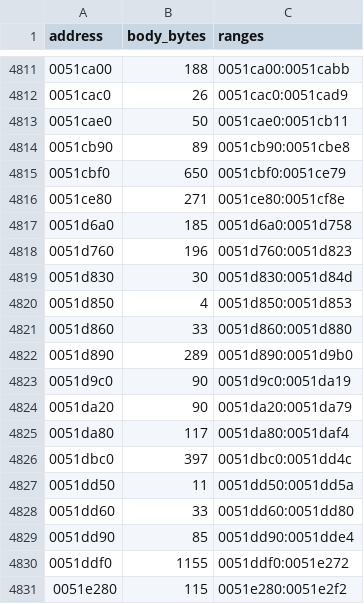
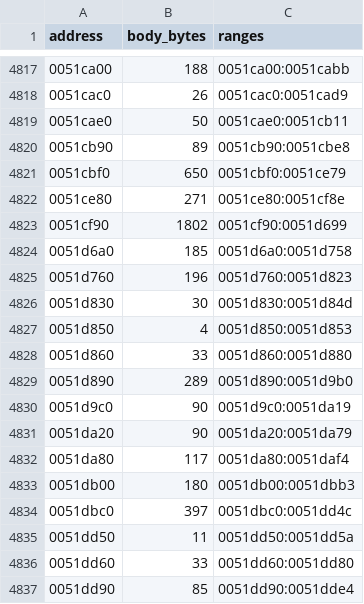
Before and after one commit to w84april/thug2, a TSV file: progress/function-inventory.tsv, drawn as a sheet; only a part is shown, gaps mark what is left out; the shorter side is filled out with more unchanged rows; the diff covers the shown part only.

```diff
--- a/progress/function-inventory.tsv
+++ b/progress/function-inventory.tsv
@@ -4816,2 +4822,3 @@ address	body_bytes	ranges
 0051ce80	271	0051ce80:0051cf8e
+0051cf90	1802	0051cf90:0051d699
 0051d6a0	185	0051d6a0:0051d758
@@ -4825,2 +4832,3 @@ address	body_bytes	ranges
 0051da80	117	0051da80:0051daf4
+0051db00	180	0051db00:0051dbb3
 0051dbc0	397	0051dbc0:0051dd4c
```
Also changed, not shown: 8 added rows elsewhere in this file, 27 other files.
